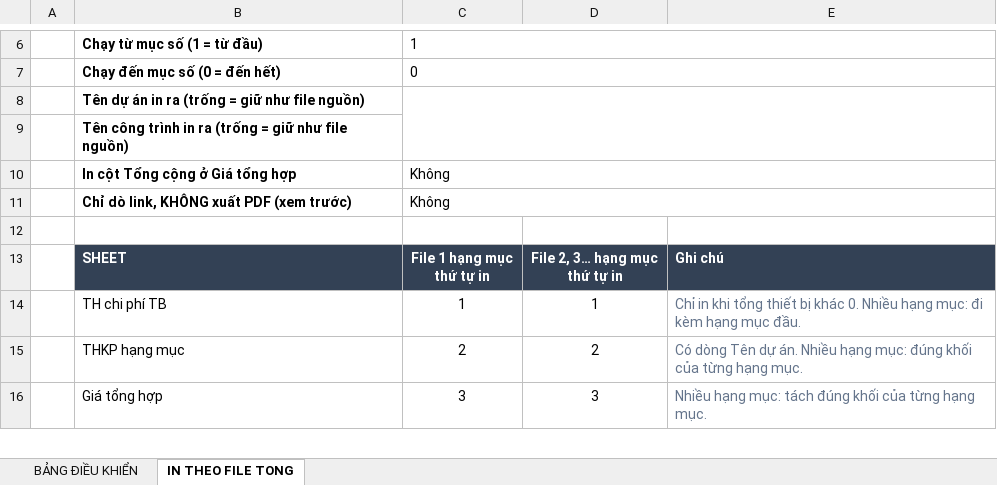
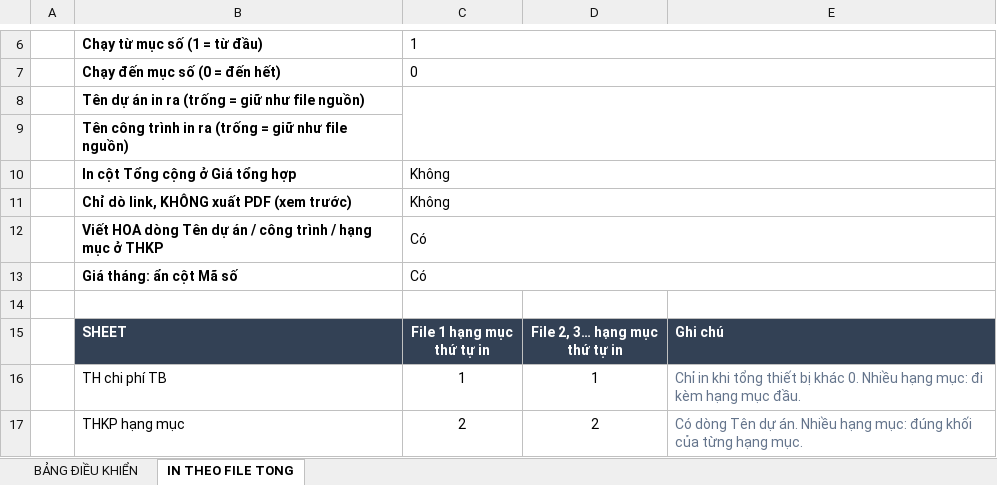
Before and after one commit to QuangHuyQS/In-an-du-toan-G8, an Excel workbook: FILE_TONG_IN_G8_V6.5.xlsm, sheet IN THEO FILE TONG, drawn as a sheet; only a part is shown, gaps mark what is left out; the shorter side is filled out with more unchanged rows; values as stored, in another font and other column widths than the file's, no borders; charts and pictures not drawn; the diff names each change by its address in the sheet, - before the commit and + after, or states it on an @@ line.

```diff
--- a/FILE_TONG_IN_G8_V6.5.xlsm (sheet IN THEO FILE TONG)
+++ b/FILE_TONG_IN_G8_V6.5.xlsm (sheet IN THEO FILE TONG)
+row 12:  | Viết HOA dòng Tên dự án / công trình / hạng mục ở THKP | Có
+row 13:  | Giá tháng: ẩn cột Mã số | Có
```
Also changed, not shown: charts or pictures, 4 other files.
